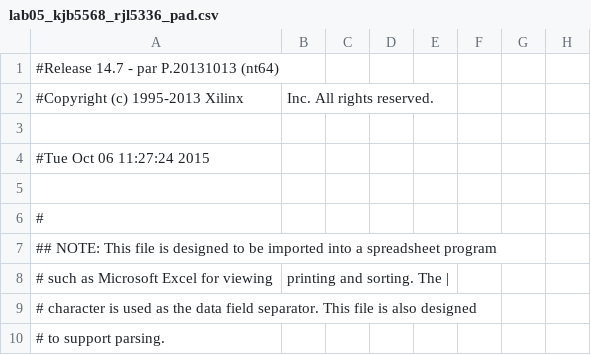
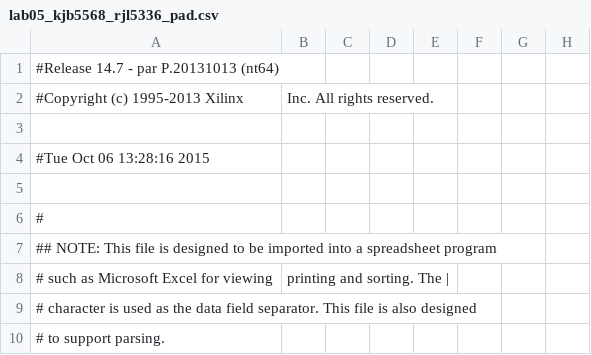
Before and after one commit to kalvin66rocks/CMPEN371, a CSV file: Lab05/Lab05_kjb5568_rjl5336/Lab05_kjb5568_rjl5336/lab05_kjb5568_rjl5336_pad.csv, drawn as a sheet; only a part is shown; the diff names each change by its address in the sheet, - before the commit and + after, or states it on an @@ line.

```diff
--- a/Lab05/Lab05_kjb5568_rjl5336/Lab05_kjb5568_rjl5336/lab05_kjb5568_rjl5336_pad.csv
+++ b/Lab05/Lab05_kjb5568_rjl5336/Lab05_kjb5568_rjl5336/lab05_kjb5568_rjl5336_pad.csv
-A4: #Tue Oct 06 11:27:24 2015
+A4: #Tue Oct 06 13:28:16 2015
```
Also changed, not shown: 56 other files.
